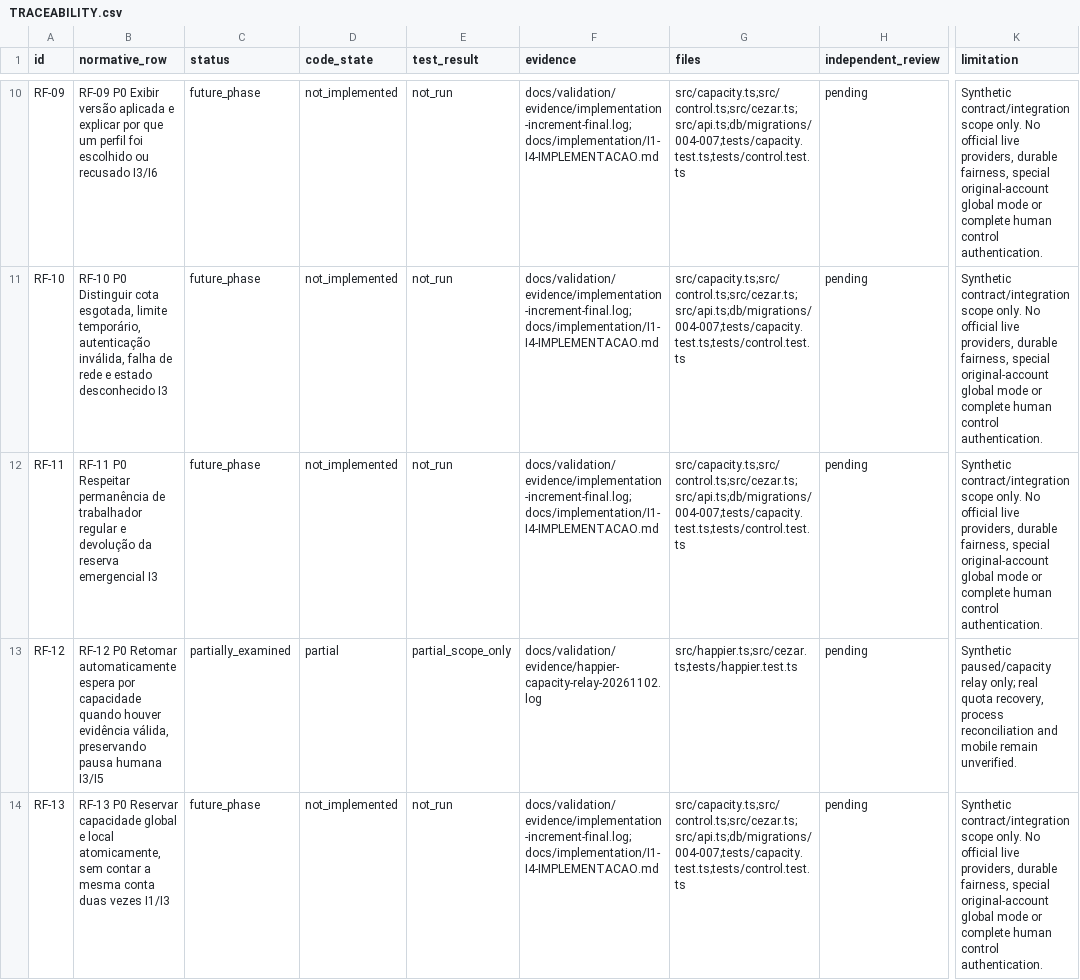
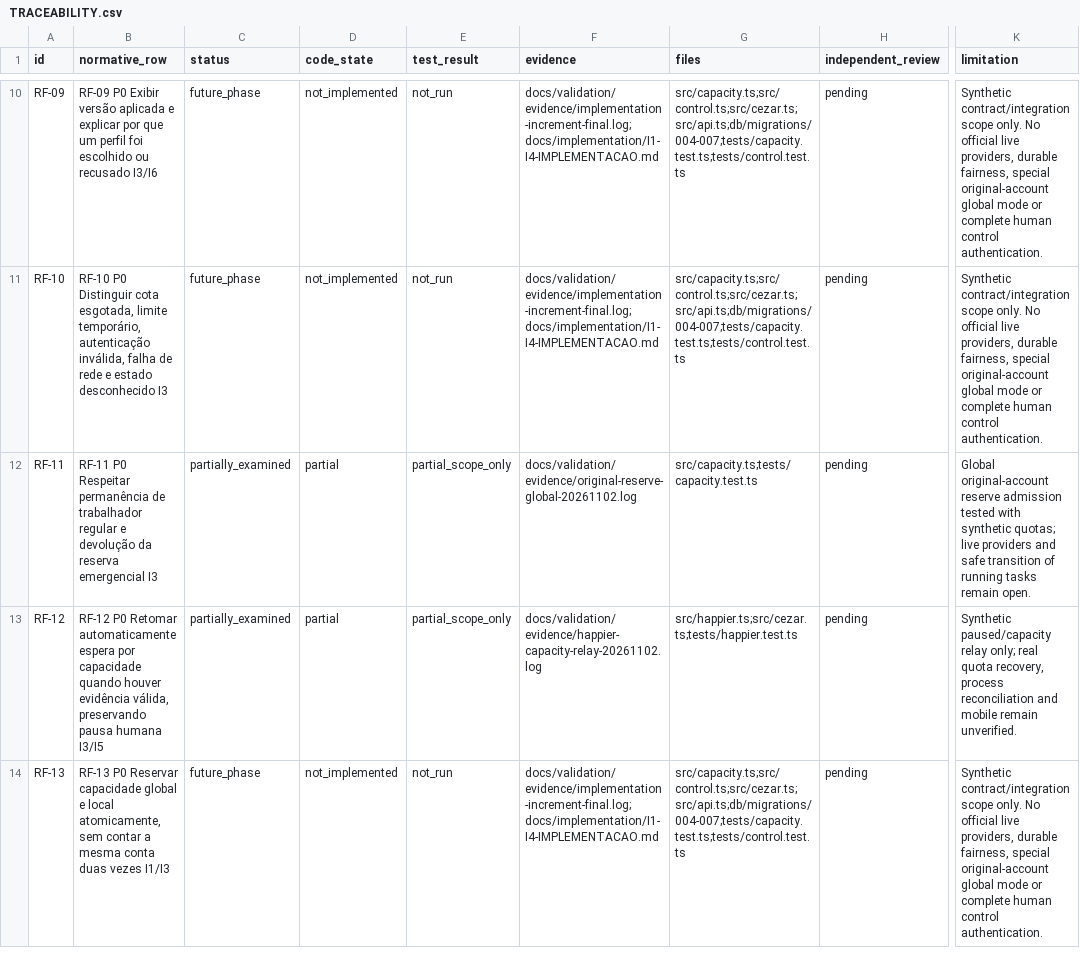
Before and after one commit to TavaresEnok/Agent-control, a CSV file: docs/validation/TRACEABILITY.csv, drawn as a sheet; only a part is shown, gaps mark what is left out; the diff names each change by its address in the sheet, - before the commit and + after, or states it on an @@ line.

Commit message:
Enforce last-resort global programmer account admission

```diff
--- a/docs/validation/TRACEABILITY.csv
+++ b/docs/validation/TRACEABILITY.csv
-C12 (status): future_phase
+C12 (status): partially_examined
-D12 (code_state): not_implemented
+D12 (code_state): partial
-E12 (test_result): not_run
+E12 (test_result): partial_scope_only
-F12 (evidence): docs/validation/evidence/implementation-increment-final.log; docs/implementation/I1-I4-IMPLEMENTACAO.md
+F12 (evidence): docs/validation/evidence/original-reserve-global-20261102.log
-G12 (files): src/capacity.ts;src/control.ts;src/cezar.ts;src/api.ts;db/migrations/004-007;tests/capacity.test.ts;tests/control.test.ts
+G12 (files): src/capacity.ts;tests/capacity.test.ts
-K12 (limitation): Synthetic contract/integration scope only. No official live providers, durable fairness, special original-account global mode or complete human control authentication.
+K12 (limitation): Global original-account reserve admission tested with synthetic quotas; live providers and safe transition of running tasks remain open.
```
Also changed, not shown: 10 other files.
